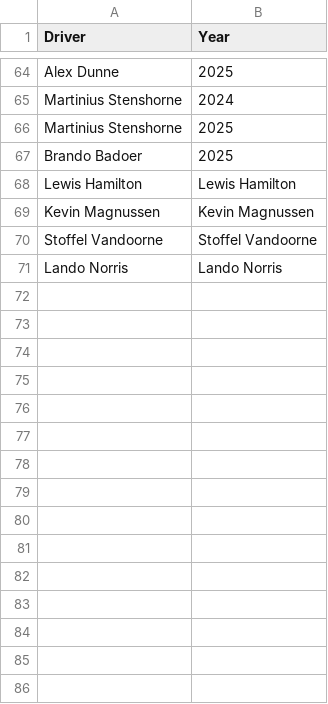
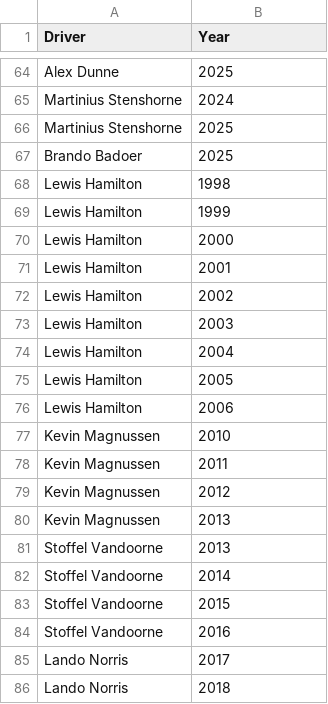
Before and after one commit to jakmate/formula-ascent, a CSV file: backend/data/academies/McLaren_Driver_Development_Programme_drivers.csv, drawn as a sheet; only a part is shown, gaps mark what is left out.

```diff
--- a/backend/data/academies/McLaren_Driver_Development_Programme_drivers.csv
+++ b/backend/data/academies/McLaren_Driver_Development_Programme_drivers.csv
@@ -67,5 +67,20 @@ Martinius Stenshorne,2025
 Brando Badoer,2025
-Lewis Hamilton,Lewis Hamilton
-Kevin Magnussen,Kevin Magnussen
-Stoffel Vandoorne,Stoffel Vandoorne
-Lando Norris,Lando Norris
+Lewis Hamilton,1998
+Lewis Hamilton,1999
+Lewis Hamilton,2000
+Lewis Hamilton,2001
+Lewis Hamilton,2002
+Lewis Hamilton,2003
+Lewis Hamilton,2004
+Lewis Hamilton,2005
+Lewis Hamilton,2006
+Kevin Magnussen,2010
+Kevin Magnussen,2011
+Kevin Magnussen,2012
+Kevin Magnussen,2013
+Stoffel Vandoorne,2013
+Stoffel Vandoorne,2014
+Stoffel Vandoorne,2015
+Stoffel Vandoorne,2016
+Lando Norris,2017
+Lando Norris,2018
```
Also changed, not shown: backend/data/academies/Alpine_Academy_drivers.csv, backend/data/academies/Ferrari_Driver_Academy_drivers.csv, 6 other files.
